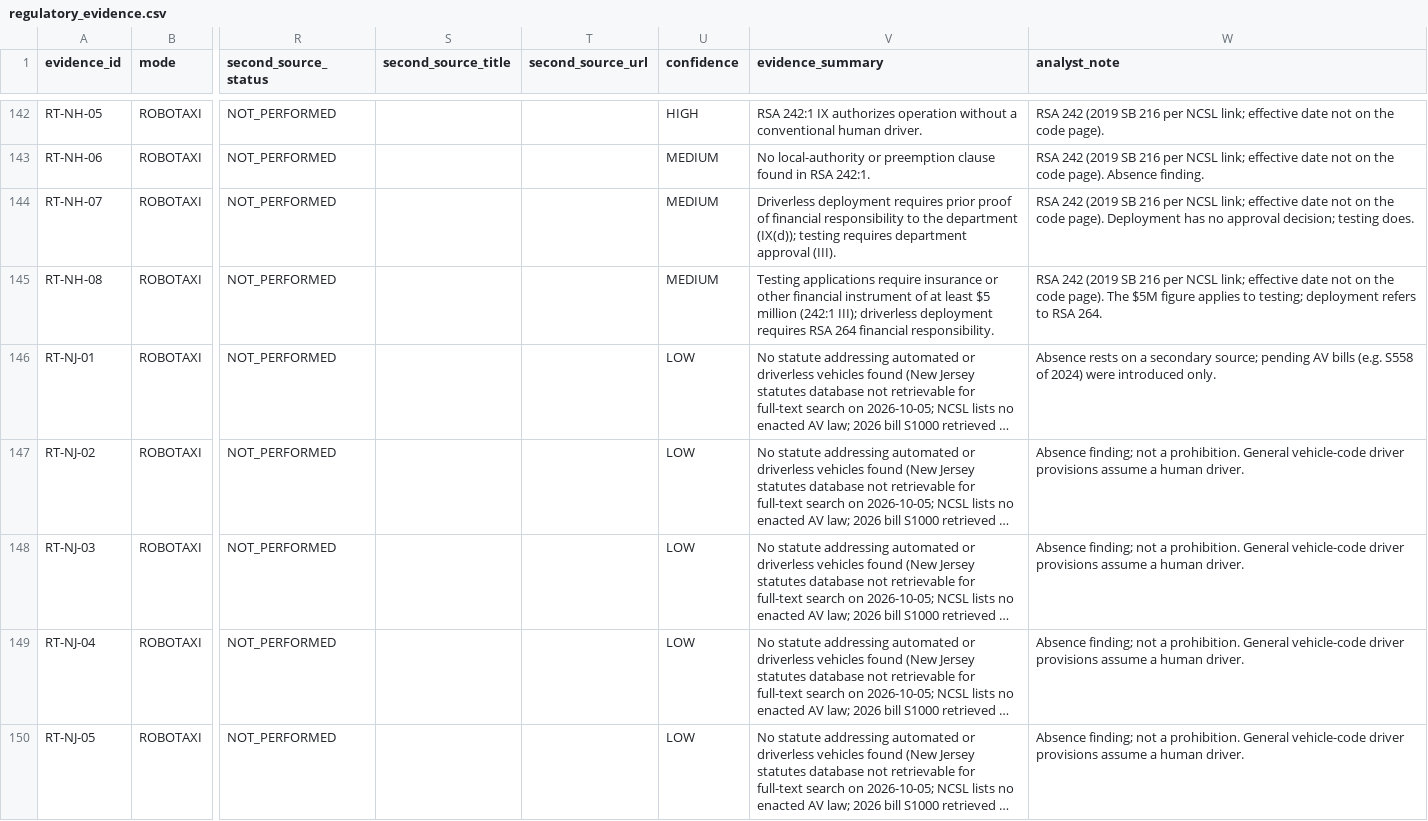
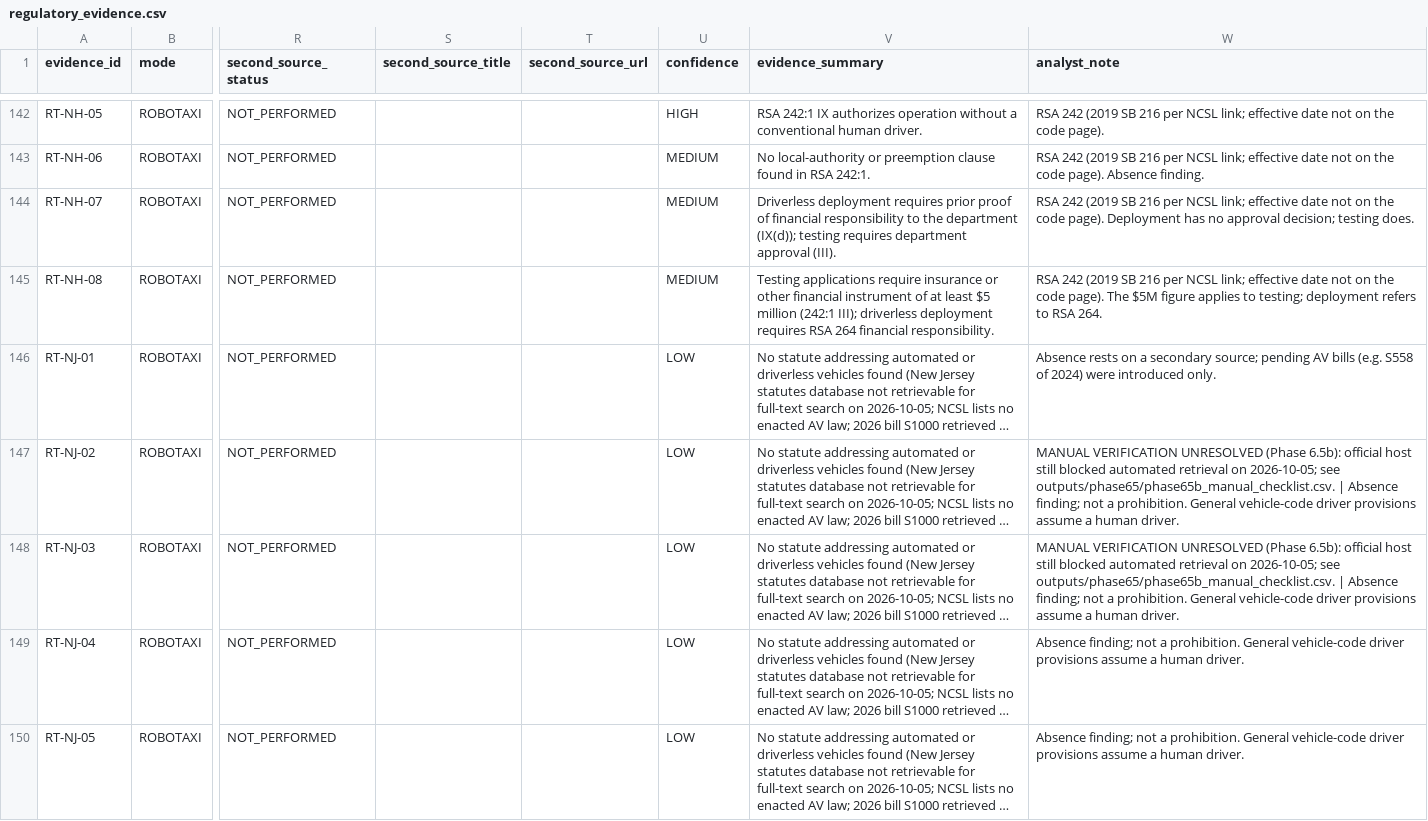
Before and after one commit to priyaareti14/autonomous-mobility-expansion-strategy, a CSV file: evidence/regulatory_evidence.csv, drawn as a sheet; only a part is shown, gaps mark what is left out; long unchanged cells end in …; the diff covers the shown part only; the diff names each change by its address in the sheet, - before the commit and + after, or states it on an @@ line.

Commit message:
evidence: verify robotaxi regulatory edge cases

```diff
--- a/evidence/regulatory_evidence.csv
+++ b/evidence/regulatory_evidence.csv
-W147:W148 (analyst_note): Absence finding;…
+W147:W148 (analyst_note): MANUAL VERIFICATION UNRESOLVED (Phase 6.5b): official host still blocked automated retrieval on 2026-10-05; see outputs/phase65/phase65b_manual_checklist.csv. | Absence finding;…
```
Also changed, not shown: 78 edited cells elsewhere in this file, evidence/research_log.csv, outputs/phase65/a012_method_comparison.csv, 10 other files.
